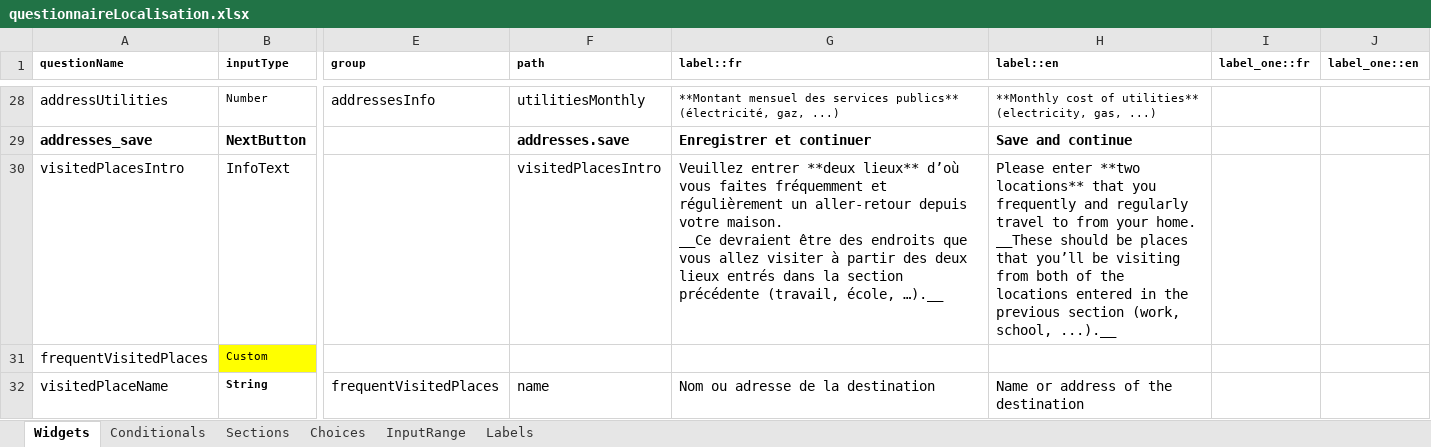
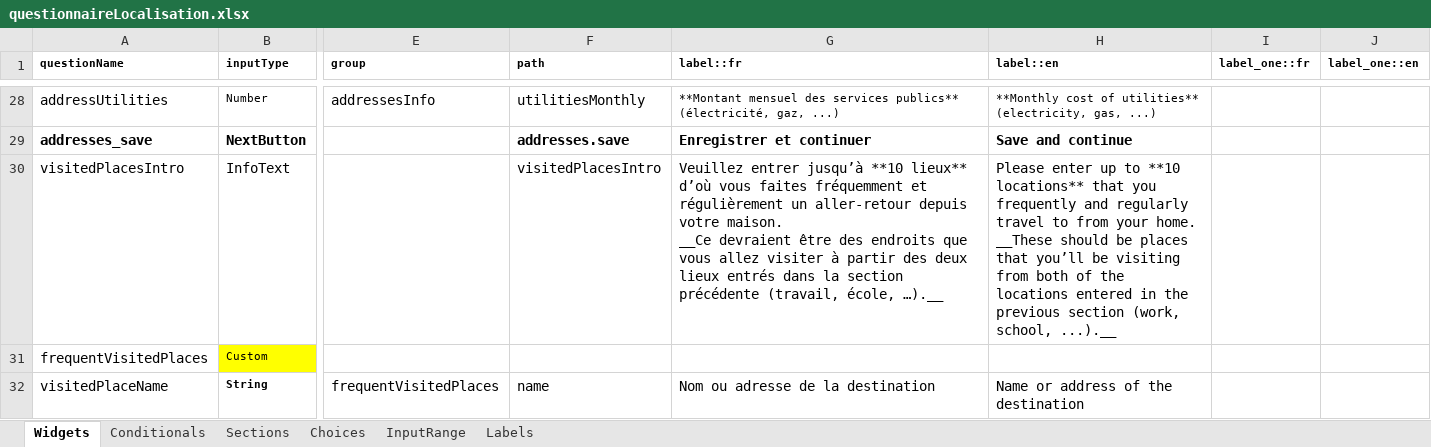
Before and after one commit to chairemobilite/localisation, an Excel workbook: localisation/references/questionnaireLocalisation.xlsx, sheet Widgets, drawn as a sheet; only a part is shown, gaps mark what is left out; values as stored, in another font and other column widths than the file's, no borders; conditional formats not drawn; the diff names each change by its address in the sheet, - before the commit and + after, or states it on an @@ line.

Commit message:
Result: Allow input of up to 10 frequent destinations.
Fix: #47
- Adjusted related logic in custom widgets to manage destination count and button visibility accordingly.
- Allow to remove and add destinations up to 10 and at least 1.

```diff
--- a/localisation/references/questionnaireLocalisation.xlsx (sheet Widgets)
+++ b/localisation/references/questionnaireLocalisation.xlsx (sheet Widgets)
-G30 (label::fr): Veuillez entrer **deux lieux** d’où…
+G30 (label::fr): Veuillez entrer jusqu’à **10 lieux** d’où…
-H30 (label::en): Please enter **two locations** that…
+H30 (label::en): Please enter up to **10 locations** that…
```
Also changed, not shown: 4 other files.
